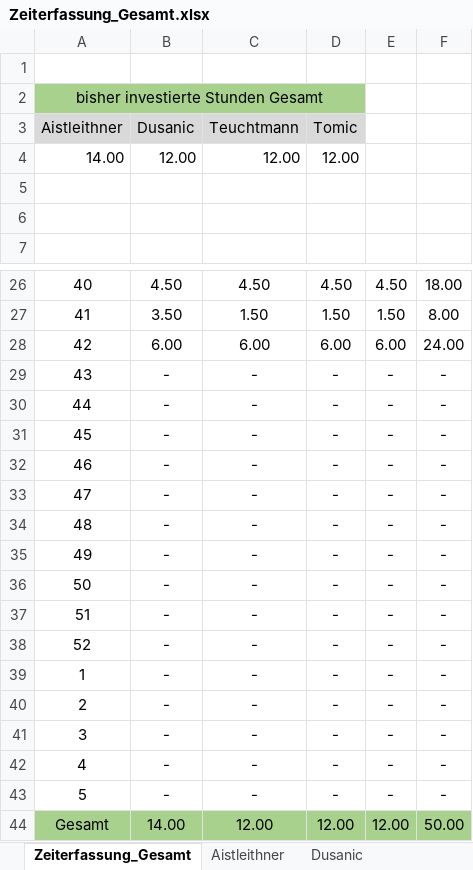
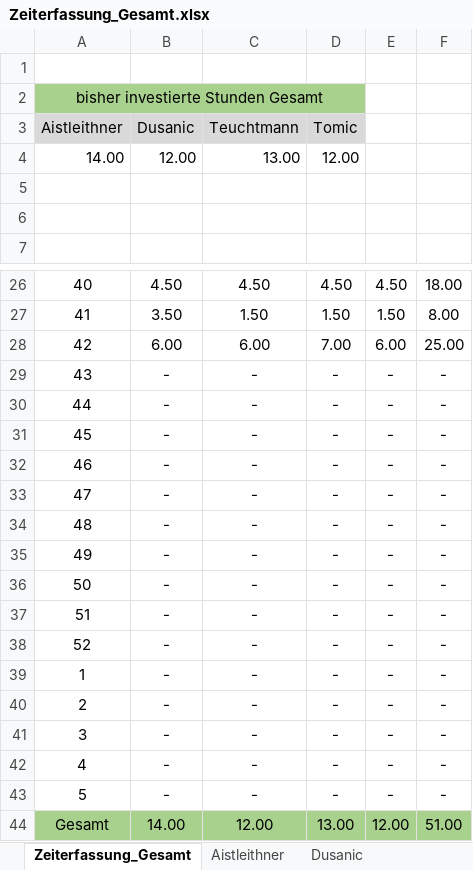
Before and after one commit to aistleithnera/258321_DKE_PR, an Excel workbook: Zeiterfassung/Zeiterfassung_Gesamt.xlsx, sheet Zeiterfassung_Gesamt, drawn as a sheet; only a part is shown, gaps mark what is left out; values as stored, in another font and other column widths than the file's, no borders; charts and pictures not drawn; the diff names each change by its address in the sheet, - before the commit and + after, or states it on an @@ line.

```diff
--- a/Zeiterfassung/Zeiterfassung_Gesamt.xlsx (sheet Zeiterfassung_Gesamt)
+++ b/Zeiterfassung/Zeiterfassung_Gesamt.xlsx (sheet Zeiterfassung_Gesamt)
-C4 (Teuchtmann): 12.00
+C4 (Teuchtmann): 13.00
-D28 (Tomic): 6.00
+D28 (Tomic): 7.00
-F28: 24.00
+F28: 25.00
-D44 (Tomic): 12.00
+D44 (Tomic): 13.00
-F44: 50.00
+F44: 51.00
```
Also changed, not shown: sheet Teuchtmann, charts or pictures, 8 other files.
